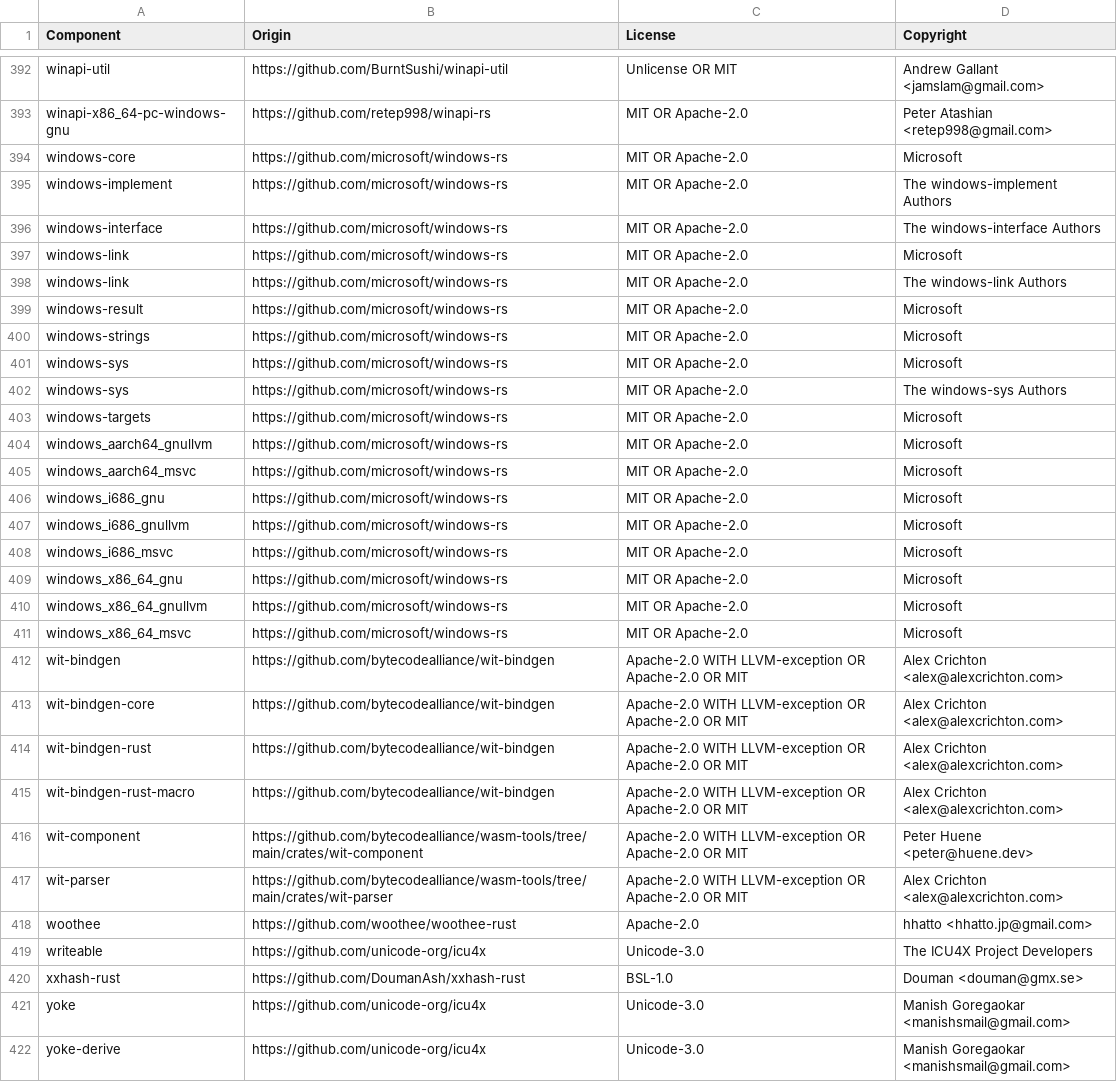
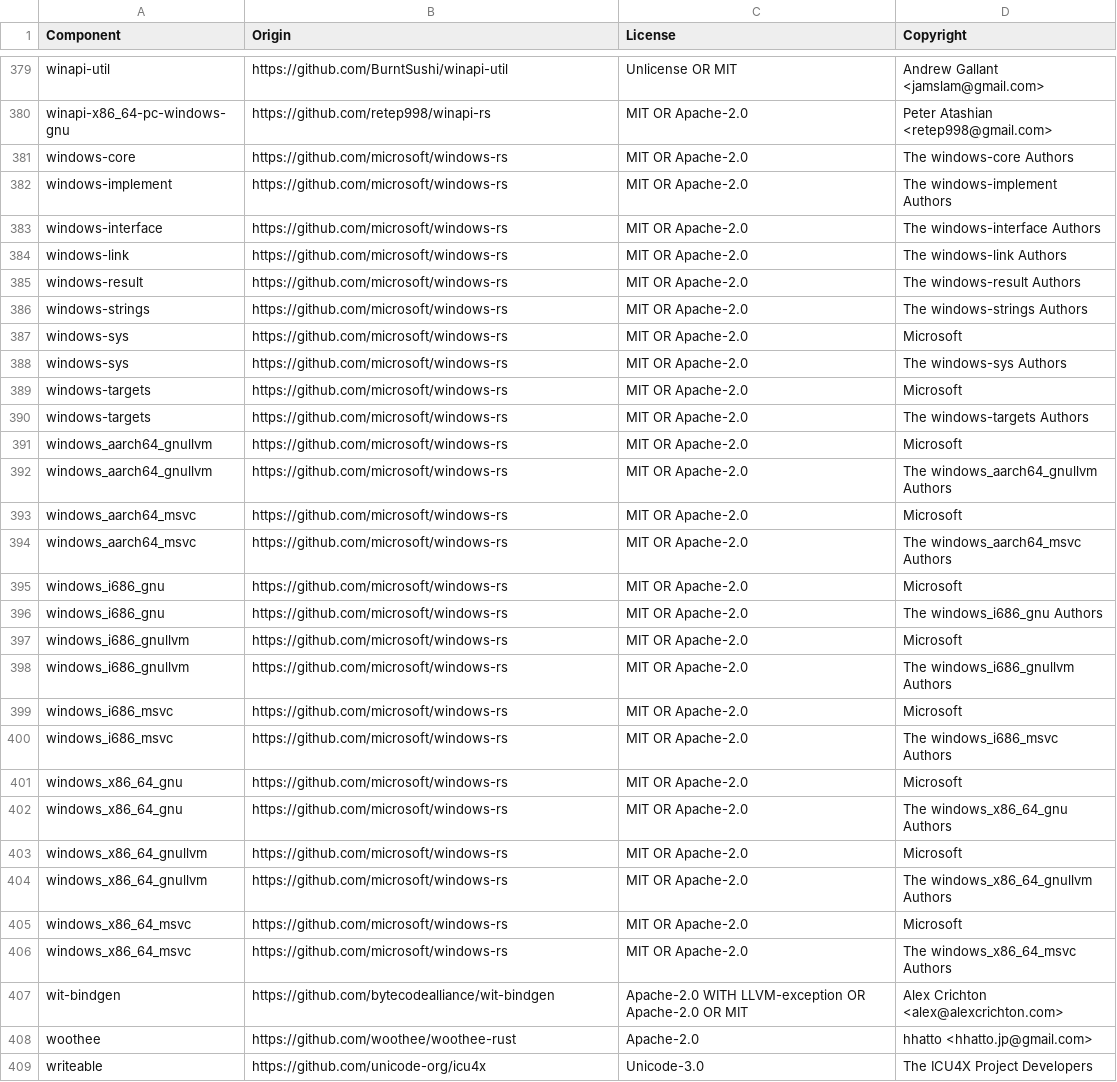
Before and after one commit to vectordotdev/vrl, a CSV file: LICENSE-3rdparty.csv, drawn as a sheet; only a part is shown, gaps mark what is left out; the shorter side is filled out with more unchanged rows; the diff covers the shown part only.

```diff
--- a/LICENSE-3rdparty.csv
+++ b/LICENSE-3rdparty.csv
@@ -393,9 +380,8 @@ winapi-util,https://github.com/BurntSushi/winapi-util,Unlicense OR MIT,Andrew Ga
 winapi-x86_64-pc-windows-gnu,https://github.com/retep998/winapi-rs,MIT OR Apache-2.0,Peter Atashian <retep998@gmail.com>
-windows-core,https://github.com/microsoft/windows-rs,MIT OR Apache-2.0,Microsoft
+windows-core,https://github.com/microsoft/windows-rs,MIT OR Apache-2.0,The windows-core Authors
 windows-implement,https://github.com/microsoft/windows-rs,MIT OR Apache-2.0,The windows-implement Authors
 windows-interface,https://github.com/microsoft/windows-rs,MIT OR Apache-2.0,The windows-interface Authors
-windows-link,https://github.com/microsoft/windows-rs,MIT OR Apache-2.0,Microsoft
 windows-link,https://github.com/microsoft/windows-rs,MIT OR Apache-2.0,The windows-link Authors
-windows-result,https://github.com/microsoft/windows-rs,MIT OR Apache-2.0,Microsoft
-windows-strings,https://github.com/microsoft/windows-rs,MIT OR Apache-2.0,Microsoft
+windows-result,https://github.com/microsoft/windows-rs,MIT OR Apache-2.0,The windows-result Authors
+windows-strings,https://github.com/microsoft/windows-rs,MIT OR Apache-2.0,The windows-strings Authors
 windows-sys,https://github.com/microsoft/windows-rs,MIT OR Apache-2.0,Microsoft
@@ -403,16 +389,20 @@ windows-sys,https://github.com/microsoft/windows-rs,MIT OR Apache-2.0,The window
 windows-targets,https://github.com/microsoft/windows-rs,MIT OR Apache-2.0,Microsoft
+windows-targets,https://github.com/microsoft/windows-rs,MIT OR Apache-2.0,The windows-targets Authors
 windows_aarch64_gnullvm,https://github.com/microsoft/windows-rs,MIT OR Apache-2.0,Microsoft
+windows_aarch64_gnullvm,https://github.com/microsoft/windows-rs,MIT OR Apache-2.0,The windows_aarch64_gnullvm Authors
 windows_aarch64_msvc,https://github.com/microsoft/windows-rs,MIT OR Apache-2.0,Microsoft
+windows_aarch64_msvc,https://github.com/microsoft/windows-rs,MIT OR Apache-2.0,The windows_aarch64_msvc Authors
 windows_i686_gnu,https://github.com/microsoft/windows-rs,MIT OR Apache-2.0,Microsoft
+windows_i686_gnu,https://github.com/microsoft/windows-rs,MIT OR Apache-2.0,The windows_i686_gnu Authors
 windows_i686_gnullvm,https://github.com/microsoft/windows-rs,MIT OR Apache-2.0,Microsoft
+windows_i686_gnullvm,https://github.com/microsoft/windows-rs,MIT OR Apache-2.0,The windows_i686_gnullvm Authors
 windows_i686_msvc,https://github.com/microsoft/windows-rs,MIT OR Apache-2.0,Microsoft
+windows_i686_msvc,https://github.com/microsoft/windows-rs,MIT OR Apache-2.0,The windows_i686_msvc Authors
 windows_x86_64_gnu,https://github.com/microsoft/windows-rs,MIT OR Apache-2.0,Microsoft
+windows_x86_64_gnu,https://github.com/microsoft/windows-rs,MIT OR Apache-2.0,The windows_x86_64_gnu Authors
 windows_x86_64_gnullvm,https://github.com/microsoft/windows-rs,MIT OR Apache-2.0,Microsoft
+windows_x86_64_gnullvm,https://github.com/microsoft/windows-rs,MIT OR Apache-2.0,The windows_x86_64_gnullvm Authors
 windows_x86_64_msvc,https://github.com/microsoft/windows-rs,MIT OR Apache-2.0,Microsoft
+windows_x86_64_msvc,https://github.com/microsoft/windows-rs,MIT OR Apache-2.0,The windows_x86_64_msvc Authors
 wit-bindgen,https://github.com/bytecodealliance/wit-bindgen,Apache-2.0 WITH LLVM-exception OR Apache-2.0 OR MIT,Alex Crichton <alex@alexcrichton.com>
-wit-bindgen-core,https://github.com/bytecodealliance/wit-bindgen,Apache-2.0 WITH LLVM-exception OR Apache-2.0 OR MIT,Alex Crichton <alex@alexcrichton.com>
-wit-bindgen-rust,https://github.com/bytecodealliance/wit-bindgen,Apache-2.0 WITH LLVM-exception OR Apache-2.0 OR MIT,Alex Crichton <alex@alexcrichton.com>
-wit-bindgen-rust-macro,https://github.com/bytecodealliance/wit-bindgen,Apache-2.0 WITH LLVM-exception OR Apache-2.0 OR MIT,Alex Crichton <alex@alexcrichton.com>
-wit-component,https://github.com/bytecodealliance/wasm-tools/tree/main/crates/wit-component,Apache-2.0 WITH LLVM-exception OR Apache-2.0 OR MIT,Peter Huene <peter@huene.dev>
-wit-parser,https://github.com/bytecodealliance/wasm-tools/tree/main/crates/wit-parser,Apache-2.0 WITH LLVM-exception OR Apache-2.0 OR MIT,Alex Crichton <alex@alexcrichton.com>
 woothee,https://github.com/woothee/woothee-rust,Apache-2.0,hhatto <hhatto.jp@gmail.com>
```
Also changed, not shown: 3 added rows, 16 removed rows and 4 edited cells elsewhere in this file, 2 other files.
